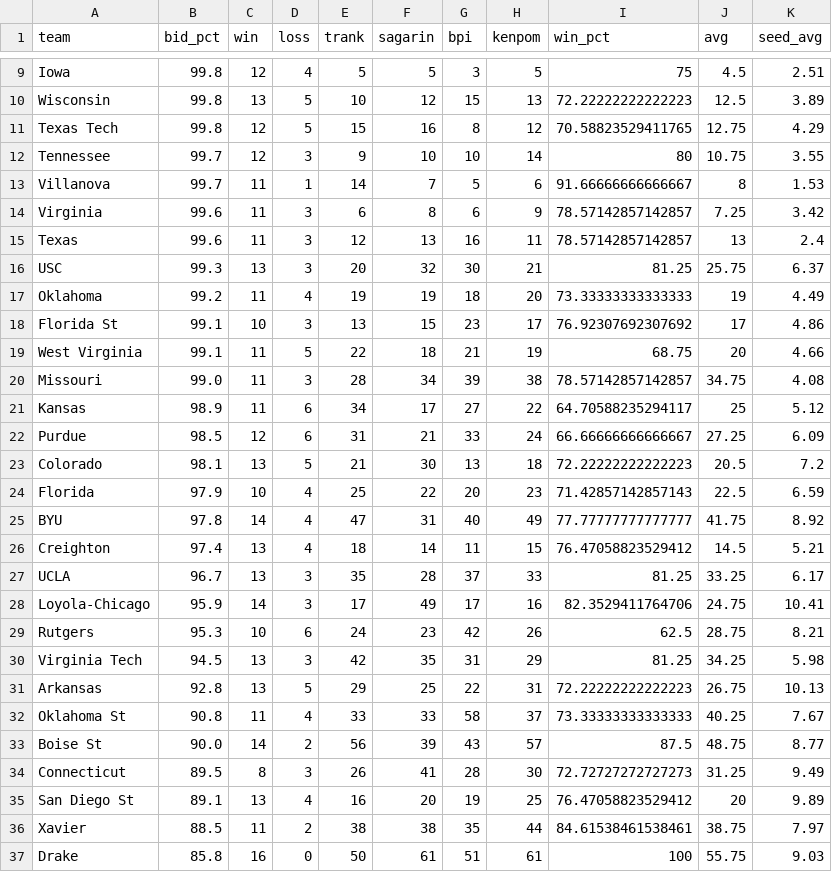
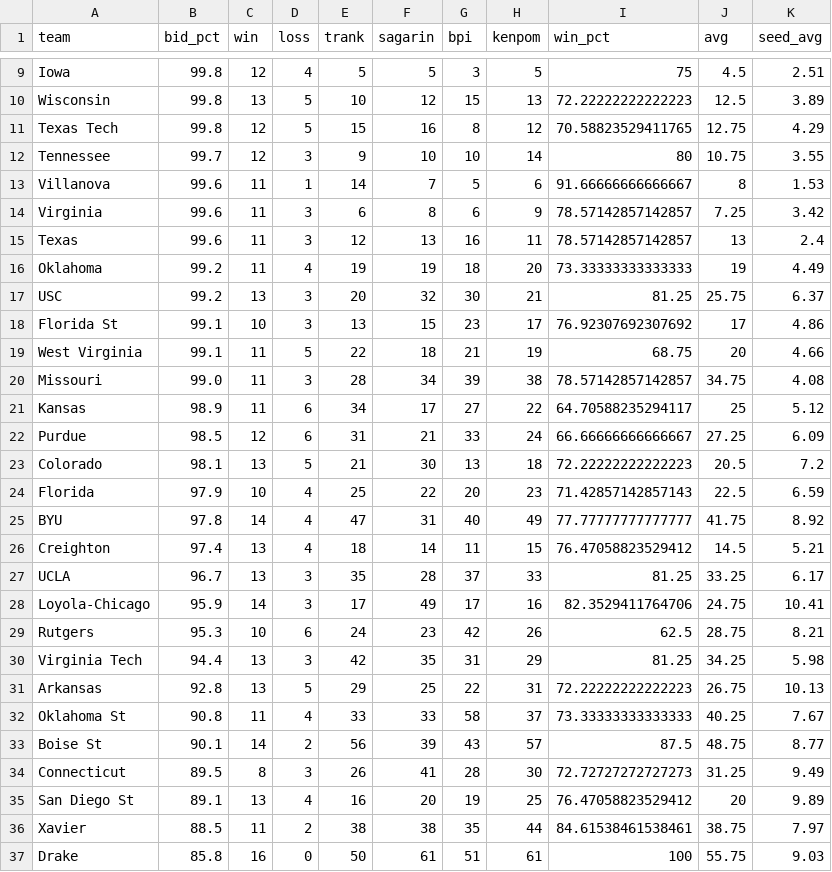
Before and after one commit to lbenz730/NCAA_Hoops, a CSV file: sbunfurled.csv, drawn as a sheet; only a part is shown, gaps mark what is left out; the diff covers the shown part only.

```diff
--- a/sbunfurled.csv
+++ b/sbunfurled.csv
@@ -12,7 +12,7 @@ Texas Tech,99.8,12,5,15,16,8,12,70.58823529411765,12.75,4.29
 Tennessee,99.7,12,3,9,10,10,14,80,10.75,3.55
-Villanova,99.7,11,1,14,7,5,6,91.66666666666667,8,1.53
+Villanova,99.6,11,1,14,7,5,6,91.66666666666667,8,1.53
 Virginia,99.6,11,3,6,8,6,9,78.57142857142857,7.25,3.42
 Texas,99.6,11,3,12,13,16,11,78.57142857142857,13,2.4
-USC,99.3,13,3,20,32,30,21,81.25,25.75,6.37
 Oklahoma,99.2,11,4,19,19,18,20,73.33333333333333,19,4.49
+USC,99.2,13,3,20,32,30,21,81.25,25.75,6.37
 Florida St,99.1,10,3,13,15,23,17,76.92307692307692,17,4.86
@@ -29,6 +29,6 @@ Loyola-Chicago,95.9,14,3,17,49,17,16,82.3529411764706,24.75,10.41
 Rutgers,95.3,10,6,24,23,42,26,62.5,28.75,8.21
-Virginia Tech,94.5,13,3,42,35,31,29,81.25,34.25,5.98
+Virginia Tech,94.4,13,3,42,35,31,29,81.25,34.25,5.98
 Arkansas,92.8,13,5,29,25,22,31,72.22222222222223,26.75,10.13
 Oklahoma St,90.8,11,4,33,33,58,37,73.33333333333333,40.25,7.67
-Boise St,90.0,14,2,56,39,43,57,87.5,48.75,8.77
+Boise St,90.1,14,2,56,39,43,57,87.5,48.75,8.77
 Connecticut,89.5,8,3,26,41,28,30,72.72727272727273,31.25,9.49
```
Also changed, not shown: 1 added row, 1 removed row and 11 edited cells elsewhere in this file.
